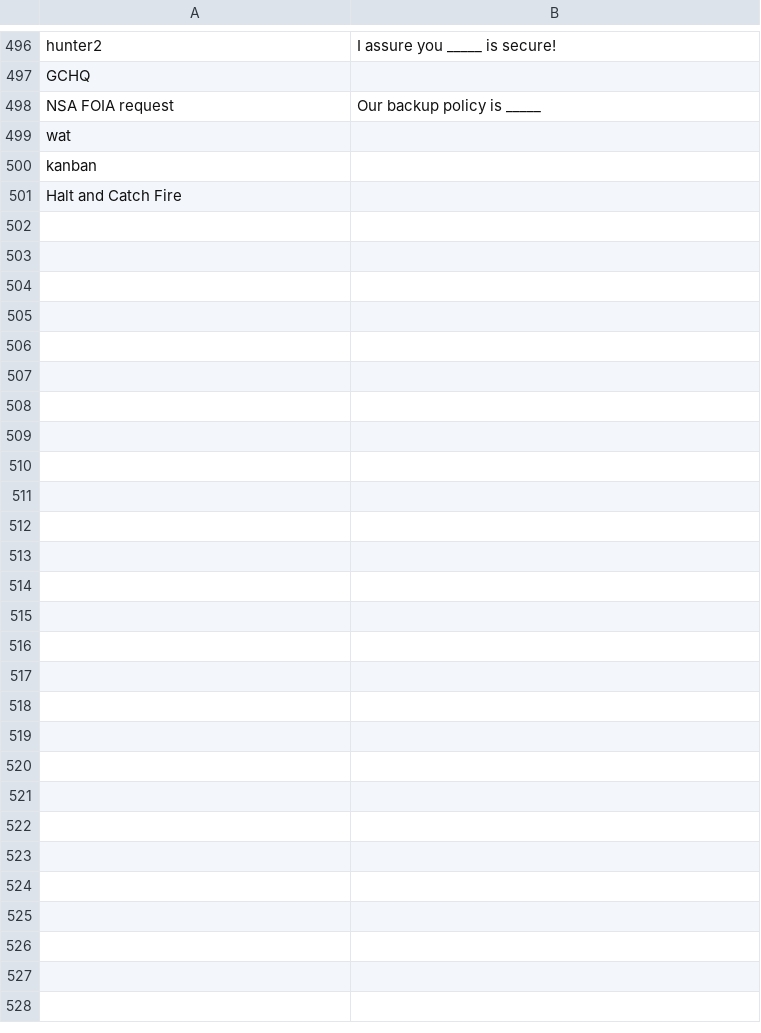
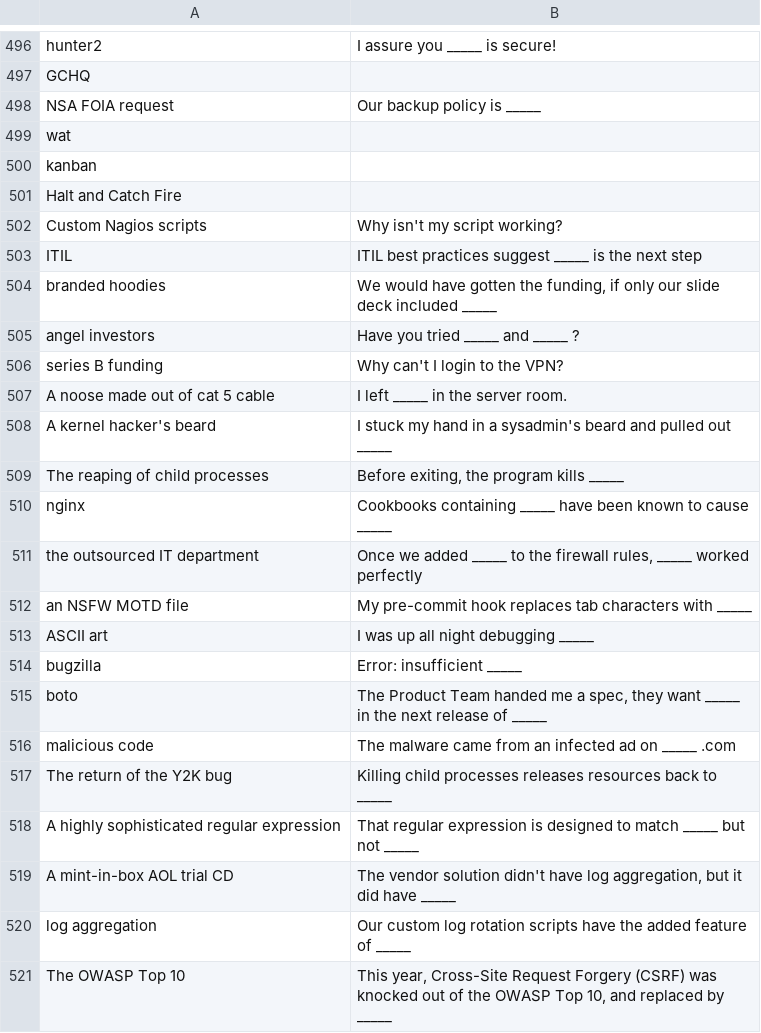
Before and after one commit to bridgetkromhout/devops-against-humanity, a CSV file: cards-DevOpsAgainstHumanity.csv, drawn as a sheet; only a part is shown, gaps mark what is left out; the diff covers the shown part only; the diff names each change by its address in the sheet, - before the commit and + after, or states it on an @@ line.

Commit message:
several silly jokes, I especially like "an NSFW MOTD file"

```diff
--- a/cards-DevOpsAgainstHumanity.csv
+++ b/cards-DevOpsAgainstHumanity.csv
+row 502: Custom Nagios scripts | Why isn't my script working?
+row 503: ITIL | ITIL best practices suggest _____ is the next step
+row 504: branded hoodies | We would have gotten the funding, if only our slide deck included _____
+row 505: angel investors | Have you tried _____ and _____ ?
+row 506: series B funding | Why can't I login to the VPN?
+row 507: A noose made out of cat 5 cable | I left _____ in the server room.
+row 508: A kernel hacker's beard | I stuck my hand in a sysadmin's beard and pulled out _____
+row 509: The reaping of child processes | Before exiting, the program kills _____
+row 510: nginx | Cookbooks containing _____ have been known to cause _____
+row 511: the outsourced IT department | Once we added _____ to the firewall rules, _____ worked perfectly
+row 512: an NSFW MOTD file | My pre-commit hook replaces tab characters with _____
+row 513: ASCII art | I was up all night debugging _____
+row 514: bugzilla | Error: insufficient _____
+row 515: boto | The Product Team handed me a spec, they want _____ in the next release of _____
+row 516: malicious code | The malware came from an infected ad on _____ .com
+row 517: The return of the Y2K bug | Killing child processes releases resources back to _____
+row 518: A highly sophisticated regular expression | That regular expression is designed to match _____ but not _____
+row 519: A mint-in-box AOL trial CD | The vendor solution didn't have log aggregation, but it did have _____
+row 520: log aggregation | Our custom log rotation scripts have the added feature of _____
+row 521: The OWASP Top 10 | This year, Cross-Site Request Forgery (CSRF) was knocked out of the OWASP Top 10, and replaced by _____
```
Also changed, not shown: 11 added rows elsewhere in this file.
